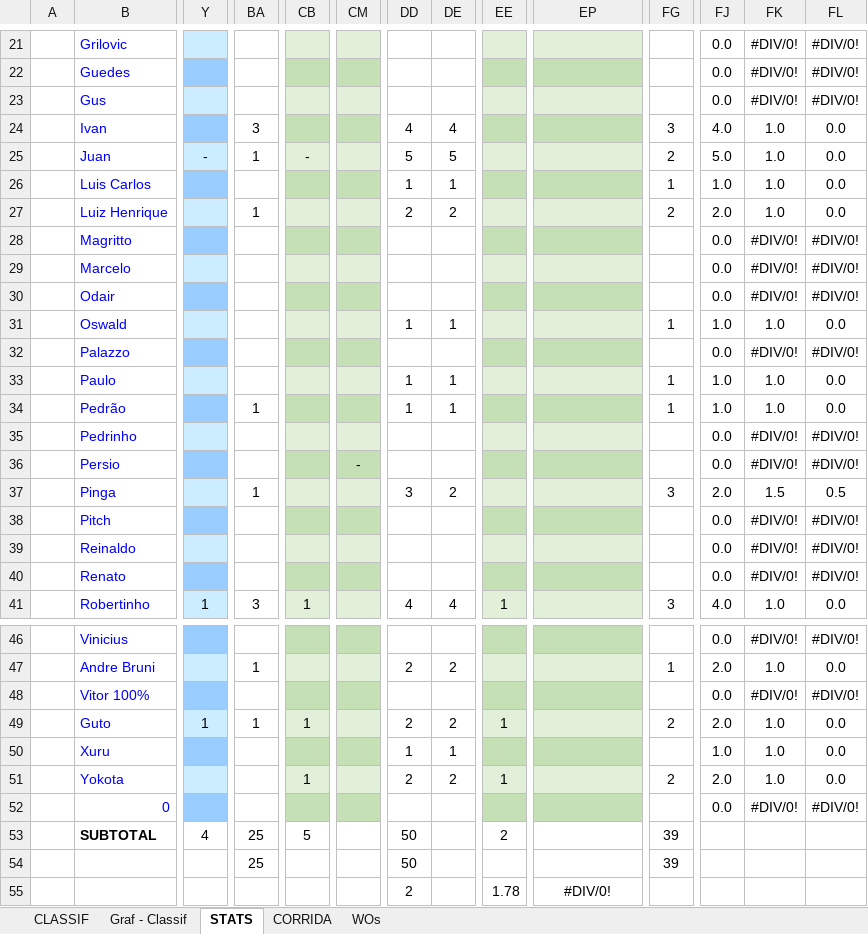
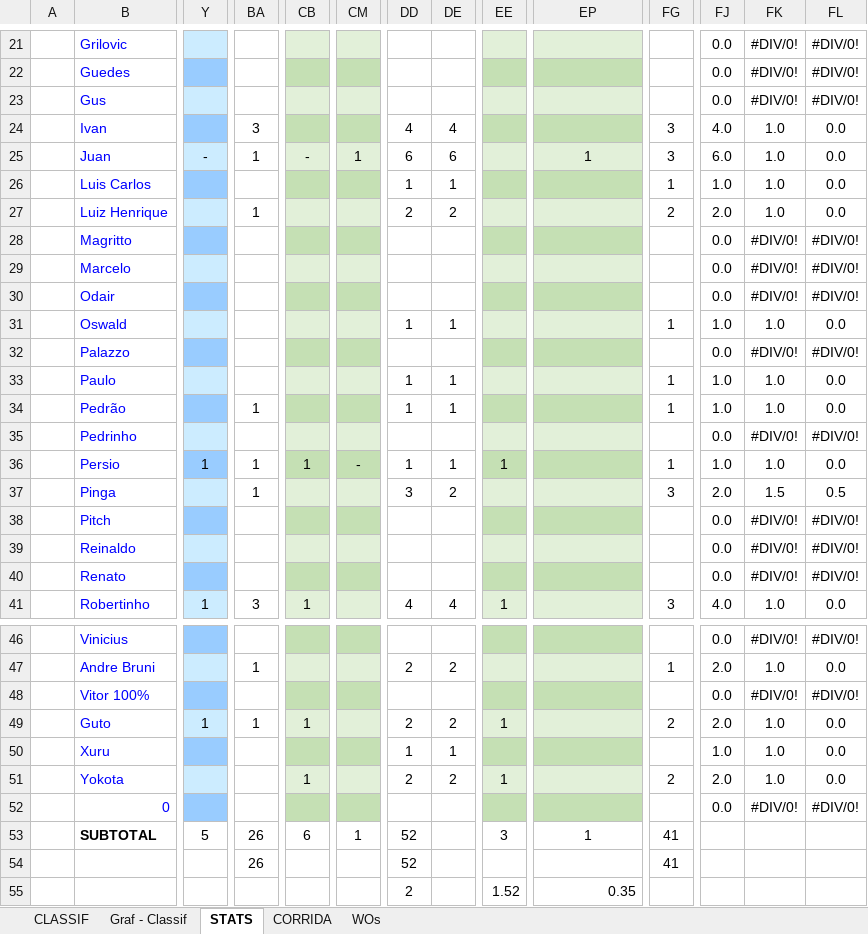
Before and after one commit to juanper/ATPerebas, an Excel workbook: ATPerebas - 2S21.xlsx, sheet STATS, drawn as a sheet; only a part is shown, gaps mark what is left out; values as stored, in another font and other column widths than the file's, no borders; charts and pictures not drawn; removed rows and columns are numbered as before the commit, all else as after; rows hold the shown columns only; the diff covers the shown part only; the diff names each change by its address in the sheet, - before the commit and + after, or states it on an @@ line.

```diff
--- a/ATPerebas - 2S21.xlsx (sheet STATS)
+++ b/ATPerebas - 2S21.xlsx (sheet STATS)
-CM25: (empty)
+CM25: 1
-DD25: 5
+DD25: 6
-DE25: 5
+DE25: 6
-EP25: (empty)
+EP25: 1
-FG25: 2
+FG25: 3
-FJ25: 5.0
+FJ25: 6.0
-Y36: (empty)
+Y36: 1
-BA36: (empty)
+BA36: 1
-CB36: (empty)
+CB36: 1
-DD36: (empty)
+DD36: 1
-DE36: (empty)
+DE36: 1
-EE36: (empty)
+EE36: 1
-FG36: (empty)
+FG36: 1
-FJ36: 0.0
+FJ36: 1.0
-FK36: #DIV/0!
+FK36: 1.0
-FL36: #DIV/0!
+FL36: 0.0
-Y53: 4
+Y53: 5
-BA53: 25
+BA53: 26
-CB53: 5
+CB53: 6
-CM53: (empty)
+CM53: 1
-DD53: 50
+DD53: 52
-EE53: 2
+EE53: 3
-EP53: (empty)
+EP53: 1
-FG53: 39
+FG53: 41
-row 54:  |  |  | 25 |  |  | 50 |  |  |  | 39
+row 54:  |  |  | 26 |  |  | 52 |  |  |  | 41
-EE55: 1.78
+EE55: 1.52
-EP55: #DIV/0!
+EP55: 0.35
-EP55 alignment: center
+EP55 alignment: right
```
Also changed, not shown: 5 edited cells elsewhere in this sheet, sheet CLASSIF, sheet CORRIDA, sheet WOs, formulas that keep their value, charts or pictures, 1 other file.
